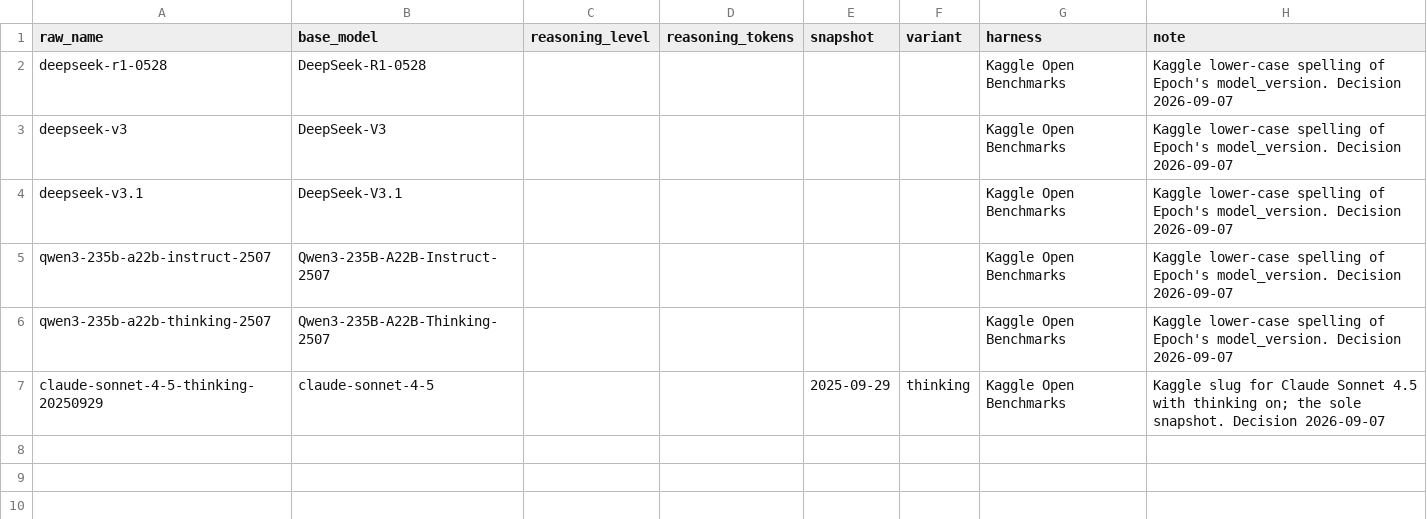
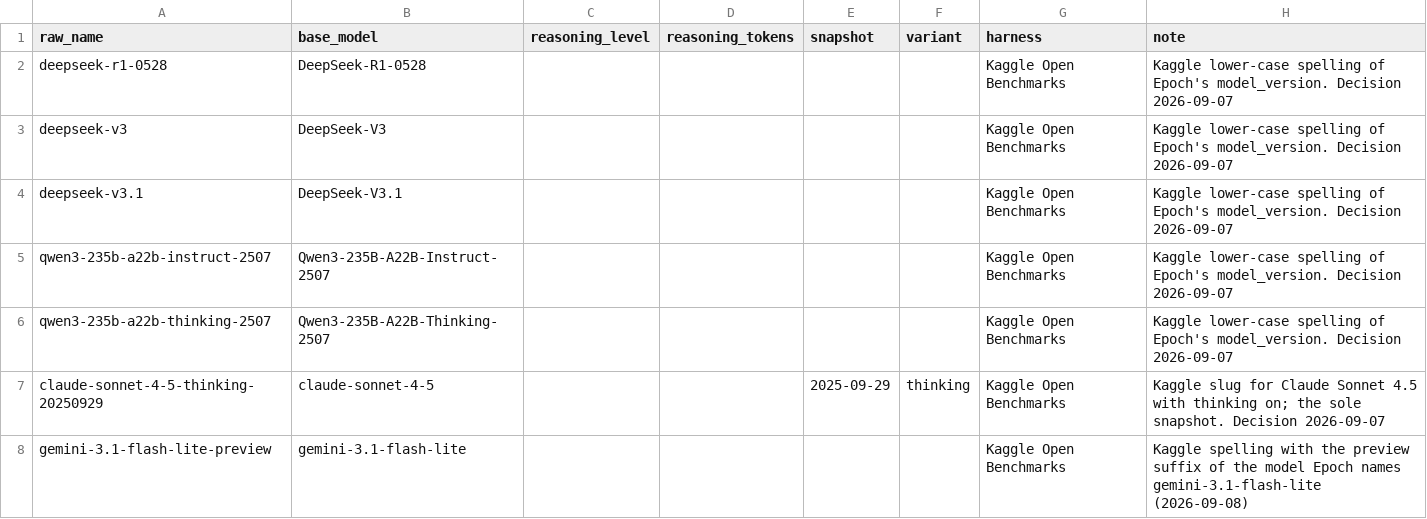
Before and after one commit to General-Purpose-AI-Policy-Lab/benchmark-data-pipeline, a CSV file: 0_input/feed/kaggle/aliases.csv, drawn as a sheet; the diff names each change by its address in the sheet, - before the commit and + after, or states it on an @@ line.

```diff
--- a/0_input/feed/kaggle/aliases.csv
+++ b/0_input/feed/kaggle/aliases.csv
+row 8: gemini-3.1-flash-lite-preview | gemini-3.1-flash-lite |  |  |  |  | Kaggle Open Benchmarks | Kaggle spelling with the preview suffix of the model Epoch names gemini-3.1-flash-lite (2026-09-08)
```
Also changed, not shown: 0_input/feed/epoch/aliases.csv, 0_input/feed/seal/aliases.csv, 1 other file.
